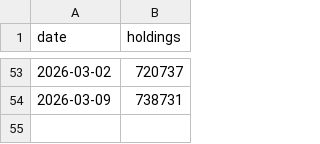
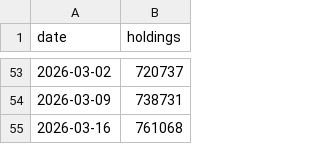
Before and after one commit to jtkimpr/strategy-preferred, a CSV file: data/btc_holdings.csv, drawn as a sheet; only a part is shown, gaps mark what is left out; the diff names each change by its address in the sheet, - before the commit and + after, or states it on an @@ line.

```diff
--- a/data/btc_holdings.csv
+++ b/data/btc_holdings.csv
+row 55: 2026-03-16 | 761068
```
